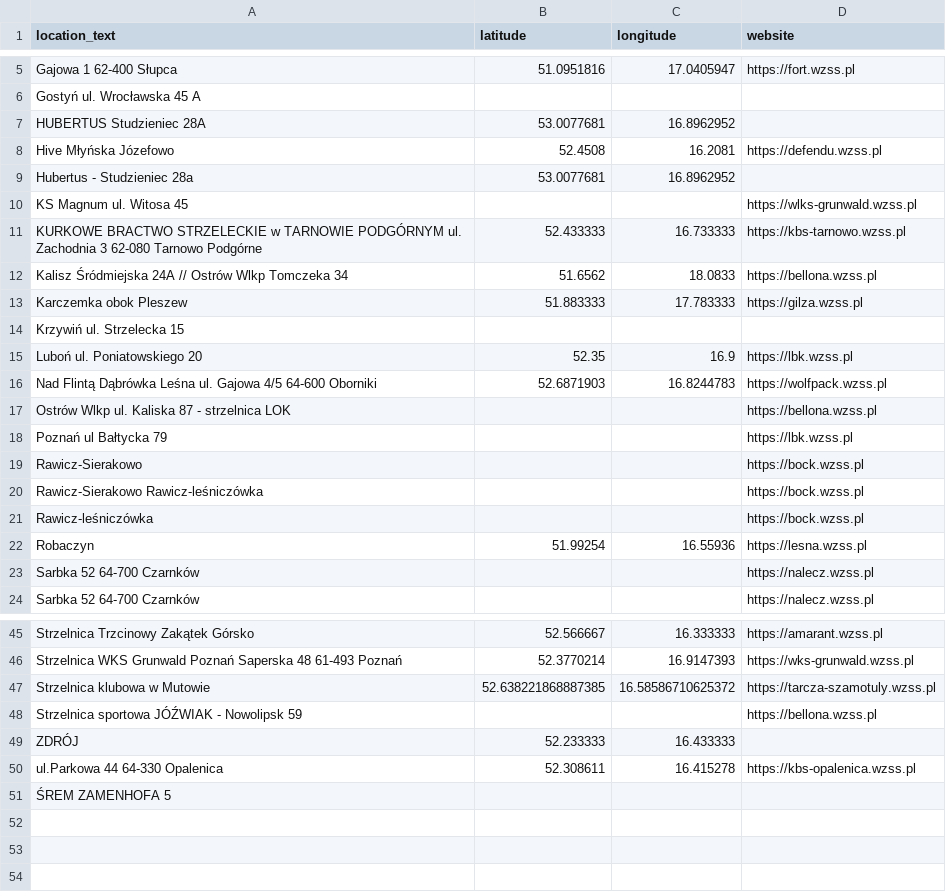
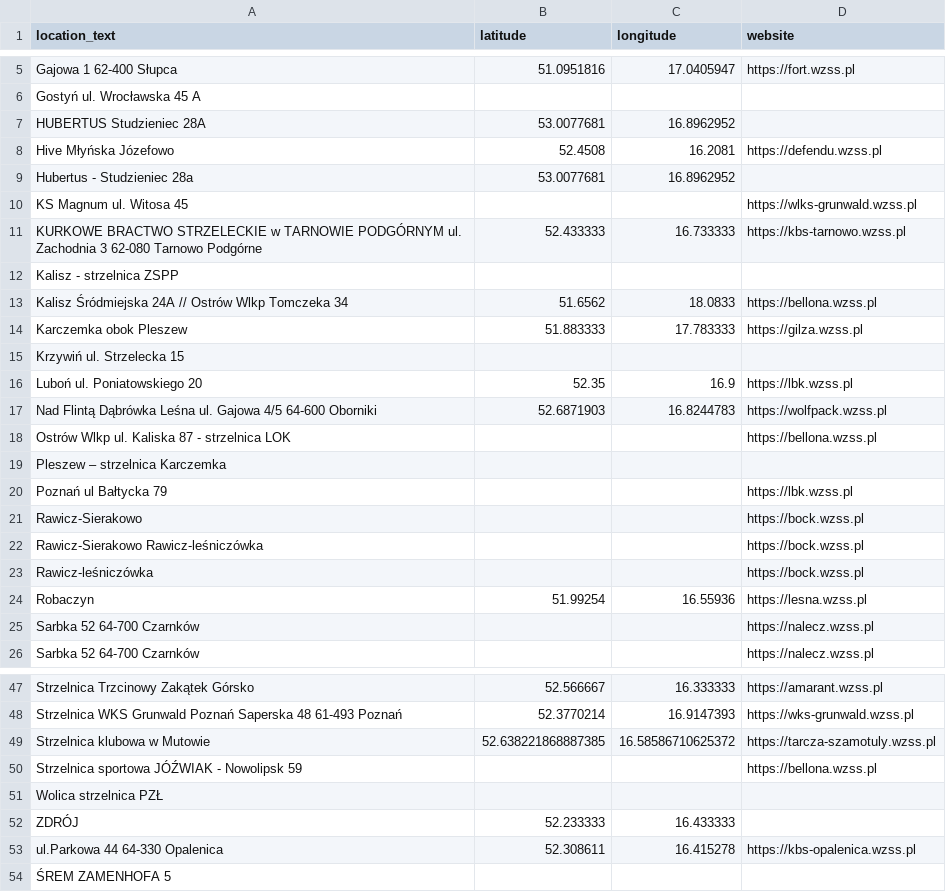
Before and after one commit to theundefined/mapa-zawodow-wzss, a CSV file: locations.csv, drawn as a sheet; only a part is shown, gaps mark what is left out.

```diff
--- a/locations.csv
+++ b/locations.csv
@@ -11,2 +11,3 @@ KS Magnum ul. Witosa 45,,,https://wlks-grunwald.wzss.pl
 KURKOWE BRACTWO STRZELECKIE w TARNOWIE PODGÓRNYM ul. Zachodnia 3 62-080 Tarnowo Podgórne,52.433333,16.733333,https://kbs-tarnowo.wzss.pl
+Kalisz - strzelnica ZSPP,,,
 Kalisz Śródmiejska 24A // Ostrów Wlkp Tomczeka 34,51.6562,18.0833,https://bellona.wzss.pl
@@ -17,2 +18,3 @@ Nad Flintą Dąbrówka Leśna ul. Gajowa 4/5 64-600 Oborniki,52.6871903,16.82447
 Ostrów Wlkp ul. Kaliska 87 - strzelnica LOK,,,https://bellona.wzss.pl
+Pleszew – strzelnica Karczemka,,,
 Poznań ul Bałtycka 79,,,https://lbk.wzss.pl
@@ -48,2 +50,3 @@ Strzelnica klubowa w Mutowie,52.638221868887385,16.58586710625372,https://tarcza
 Strzelnica sportowa JÓŹWIAK -  Nowolipsk 59,,,https://bellona.wzss.pl
+Wolica strzelnica PZŁ,,,
 ZDRÓJ,52.233333,16.433333,
```
Also changed, not shown: 33 other files.
